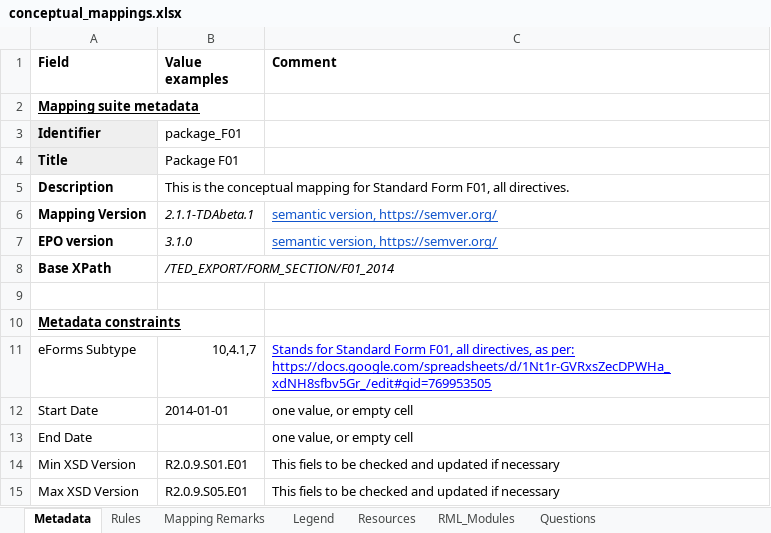
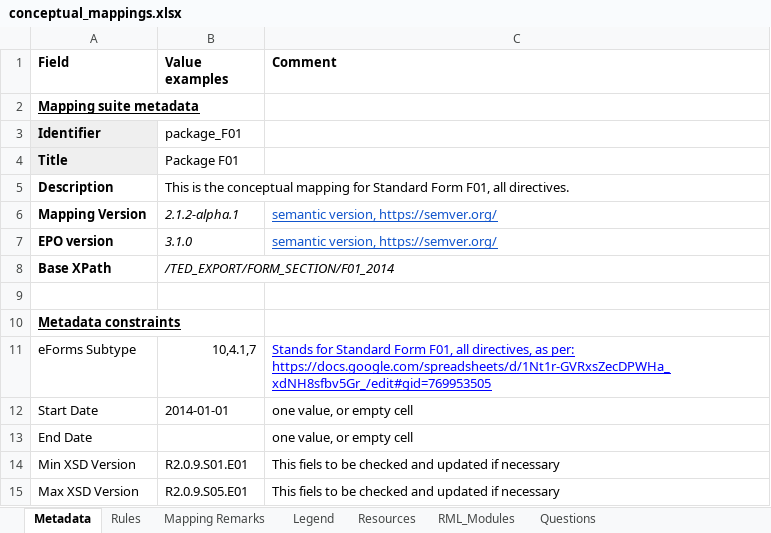
Before and after one commit to meaningfy-ws/tda-mapping-artefacts, an Excel workbook: mappings/package_F01/transformation/conceptual_mappings.xlsx, sheet Metadata, drawn as a sheet; values as stored, in another font and other column widths than the file's, no borders; charts and pictures not drawn; the diff names each change by its address in the sheet, - before the commit and + after, or states it on an @@ line.

Commit message:
Regenerated metadata files for the new packages, in order to have the new versioning tags

```diff
--- a/mappings/package_F01/transformation/conceptual_mappings.xlsx (sheet Metadata)
+++ b/mappings/package_F01/transformation/conceptual_mappings.xlsx (sheet Metadata)
-B6 (Value examples): 2.1.1-TDAbeta.1
+B6 (Value examples): 2.1.2-alpha.1
```
Also changed, not shown: mappings/package_F02/transformation/conceptual_mappings.xlsx, mappings/package_F04/transformation/conceptual_mappings.xlsx, 11 other files.
